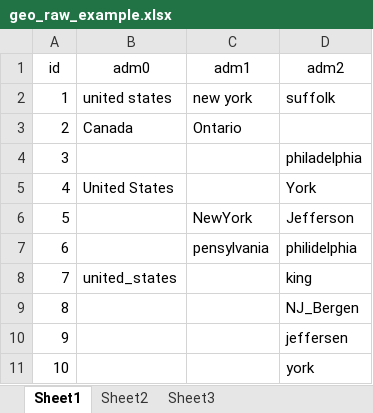
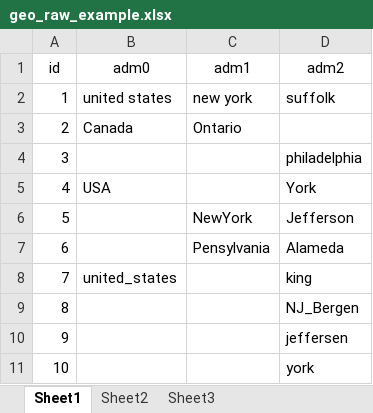
Before and after one commit to epicentre-msf/hmatch, an Excel workbook: data-raw/geo_raw_example.xlsx, sheet Sheet1, drawn as a sheet; values as stored, in another font and other column widths than the file's, no borders; the diff names each change by its address in the sheet, - before the commit and + after, or states it on an @@ line.

```diff
--- a/data-raw/geo_raw_example.xlsx (sheet Sheet1)
+++ b/data-raw/geo_raw_example.xlsx (sheet Sheet1)
-B5 (adm0): United States
+B5 (adm0): USA
-C7 (adm1): pensylvania
+C7 (adm1): Pensylvania
-D7 (adm2): philidelphia
+D7 (adm2): Alameda
```
Also changed, not shown: 17 other files.
